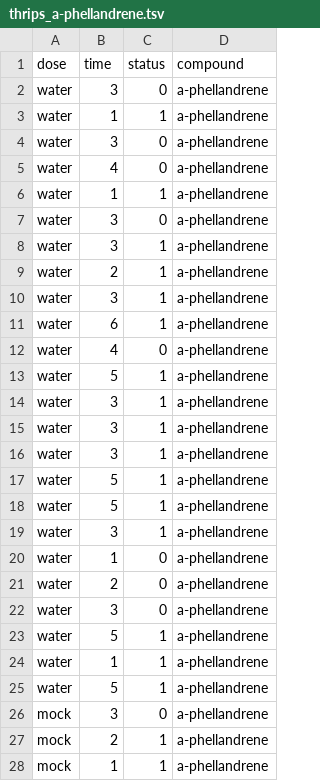
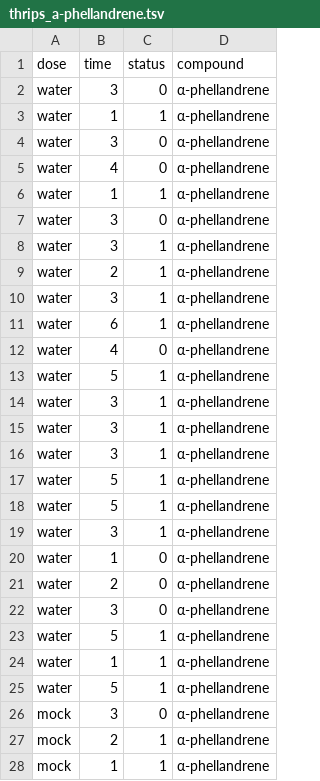
Before and after one commit to BleekerLab/natural-insecticides-thrips-whiteflies, a TSV file: Figure6_controlled_toxicity_bioassays/thrips_a-phellandrene.tsv, drawn as a sheet; only a part is shown; the diff covers the shown part only.

Commit message:
modified datasets

```diff
--- a/Figure6_controlled_toxicity_bioassays/thrips_a-phellandrene.tsv
+++ b/Figure6_controlled_toxicity_bioassays/thrips_a-phellandrene.tsv
@@ -1,28 +1,28 @@
 dose	time	status	compound
-water	3	0	a-phellandrene
-water	1	1	a-phellandrene
-water	3	0	a-phellandrene
-water	4	0	a-phellandrene
-water	1	1	a-phellandrene
-water	3	0	a-phellandrene
-water	3	1	a-phellandrene
-water	2	1	a-phellandrene
-water	3	1	a-phellandrene
-water	6	1	a-phellandrene
-water	4	0	a-phellandrene
-water	5	1	a-phellandrene
-water	3	1	a-phellandrene
-water	3	1	a-phellandrene
-water	3	1	a-phellandrene
-water	5	1	a-phellandrene
-water	5	1	a-phellandrene
-water	3	1	a-phellandrene
-water	1	0	a-phellandrene
-water	2	0	a-phellandrene
-water	3	0	a-phellandrene
-water	5	1	a-phellandrene
-water	1	1	a-phellandrene
-water	5	1	a-phellandrene
-mock	3	0	a-phellandrene
-mock	2	1	a-phellandrene
-mock	1	1	a-phellandrene
+water	3	0	α-phellandrene
+water	1	1	α-phellandrene
+water	3	0	α-phellandrene
+water	4	0	α-phellandrene
+water	1	1	α-phellandrene
+water	3	0	α-phellandrene
+water	3	1	α-phellandrene
+water	2	1	α-phellandrene
+water	3	1	α-phellandrene
+water	6	1	α-phellandrene
+water	4	0	α-phellandrene
+water	5	1	α-phellandrene
+water	3	1	α-phellandrene
+water	3	1	α-phellandrene
+water	3	1	α-phellandrene
+water	5	1	α-phellandrene
+water	5	1	α-phellandrene
+water	3	1	α-phellandrene
+water	1	0	α-phellandrene
+water	2	0	α-phellandrene
+water	3	0	α-phellandrene
+water	5	1	α-phellandrene
+water	1	1	α-phellandrene
+water	5	1	α-phellandrene
+mock	3	0	α-phellandrene
+mock	2	1	α-phellandrene
+mock	1	1	α-phellandrene
```
Also changed, not shown: 165 edited cells elsewhere in this file, Figure6_controlled_toxicity_bioassays/thrips_2-tridecanone.tsv, Figure6_controlled_toxicity_bioassays/thrips_2-undecanone.tsv, 4 other files.
